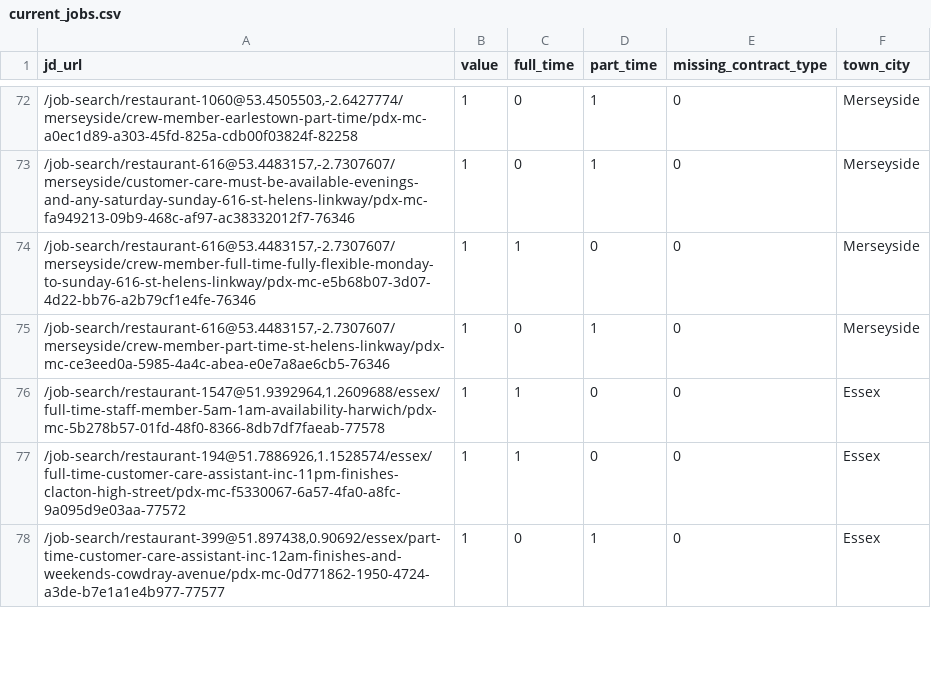
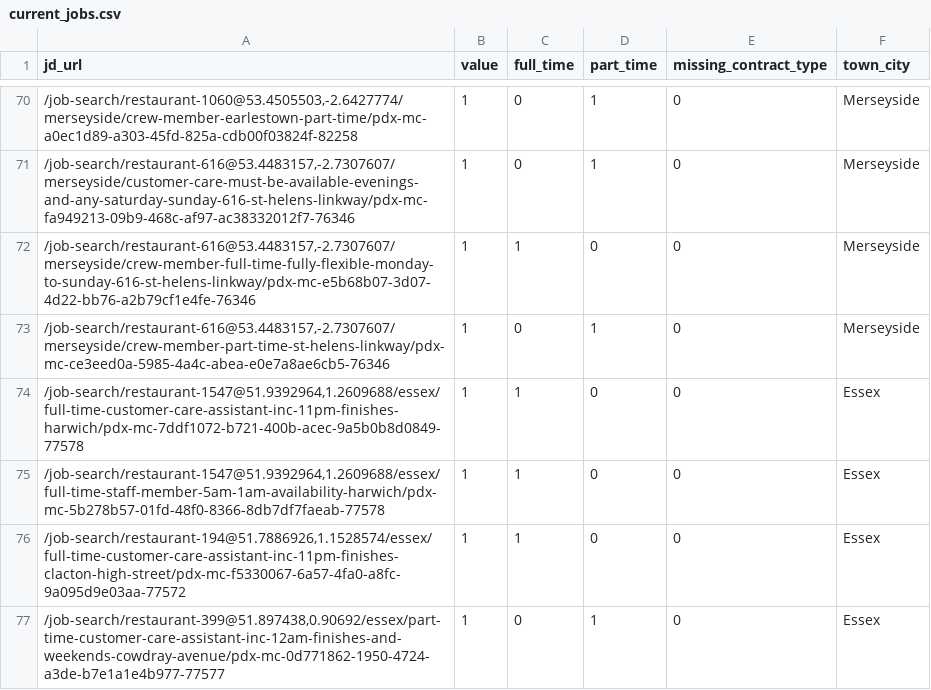
Before and after one commit to aaronisaacs-glitch/mcdonalds-job-tracker, a CSV file: current_jobs.csv, drawn as a sheet; only a part is shown, gaps mark what is left out; the diff covers the shown part only.

```diff
--- a/current_jobs.csv
+++ b/current_jobs.csv
@@ -75,2 +73,3 @@ jd_url,value,full_time,part_time,missing_contract_type,town_city
 "/job-search/restaurant-616@53.4483157,-2.7307607/merseyside/crew-member-part-time-st-helens-linkway/pdx-mc-ce3eed0a-5985-4a4c-abea-e0e7a8ae6cb5-76346",1,0,1,0,Merseyside
+"/job-search/restaurant-1547@51.9392964,1.2609688/essex/full-time-customer-care-assistant-inc-11pm-finishes-harwich/pdx-mc-7ddf1072-b721-400b-acec-9a5b0b8d0849-77578",1,1,0,0,Essex
 "/job-search/restaurant-1547@51.9392964,1.2609688/essex/full-time-staff-member-5am-1am-availability-harwich/pdx-mc-5b278b57-01fd-48f0-8366-8db7df7faeab-77578",1,1,0,0,Essex
```
Also changed, not shown: 1 added row, 12 removed rows and 2 edited cells elsewhere in this file, job_counts.csv.
